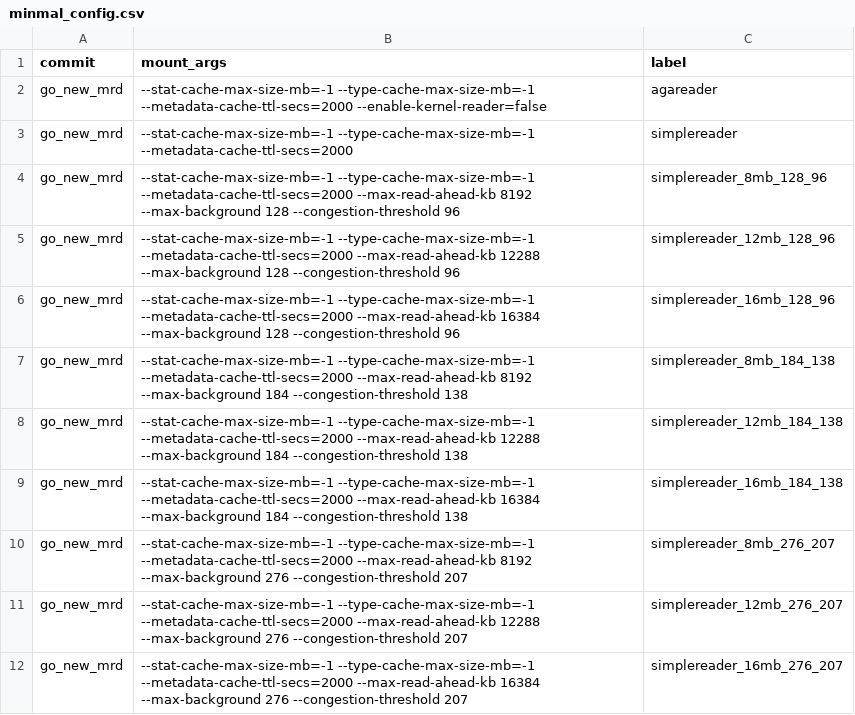
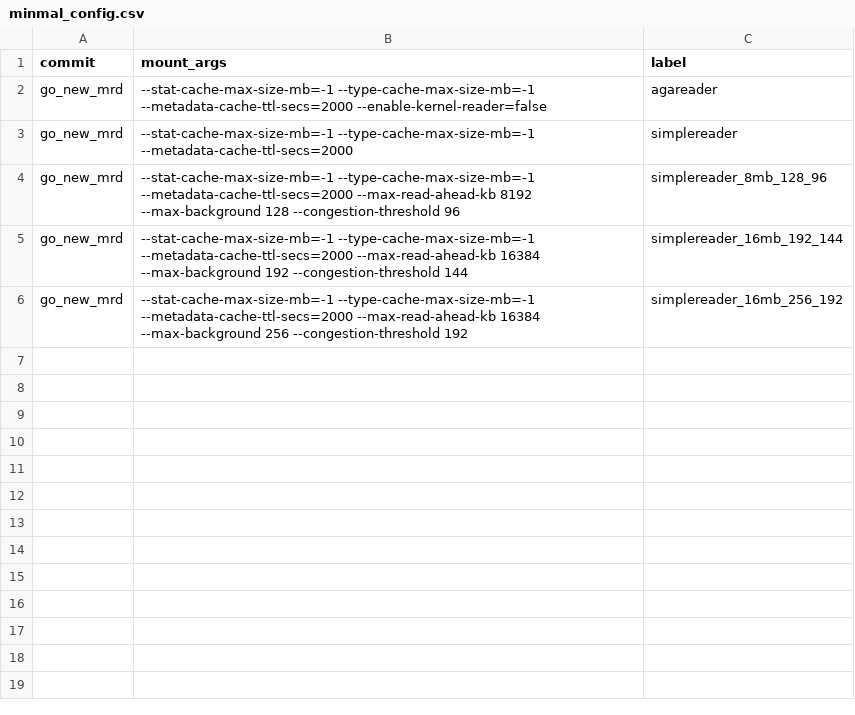
Before and after one commit to GoogleCloudPlatform/gcsfuse-tools, a CSV file: distributed-micro-benchmarking/test-suites/tune_kernel_settings/minmal_config.csv, drawn as a sheet.

Commit message:
Adding numbers with 192 max-background

```diff
--- a/distributed-micro-benchmarking/test-suites/tune_kernel_settings/minmal_config.csv
+++ b/distributed-micro-benchmarking/test-suites/tune_kernel_settings/minmal_config.csv
@@ -4,9 +4,3 @@ go_new_mrd,"--stat-cache-max-size-mb=-1 --type-cache-max-size-mb=-1 --metadata-c
 go_new_mrd,"--stat-cache-max-size-mb=-1 --type-cache-max-size-mb=-1 --metadata-cache-ttl-secs=2000 --max-read-ahead-kb 8192 --max-background 128 --congestion-threshold 96",simplereader_8mb_128_96
-go_new_mrd,"--stat-cache-max-size-mb=-1 --type-cache-max-size-mb=-1 --metadata-cache-ttl-secs=2000 --max-read-ahead-kb 12288 --max-background 128 --congestion-threshold 96",simplereader_12mb_128_96
-go_new_mrd,"--stat-cache-max-size-mb=-1 --type-cache-max-size-mb=-1 --metadata-cache-ttl-secs=2000 --max-read-ahead-kb 16384 --max-background 128 --congestion-threshold 96",simplereader_16mb_128_96
-go_new_mrd,"--stat-cache-max-size-mb=-1 --type-cache-max-size-mb=-1 --metadata-cache-ttl-secs=2000 --max-read-ahead-kb 8192 --max-background 184 --congestion-threshold 138",simplereader_8mb_184_138
-go_new_mrd,"--stat-cache-max-size-mb=-1 --type-cache-max-size-mb=-1 --metadata-cache-ttl-secs=2000 --max-read-ahead-kb 12288 --max-background 184 --congestion-threshold 138",simplereader_12mb_184_138
-go_new_mrd,"--stat-cache-max-size-mb=-1 --type-cache-max-size-mb=-1 --metadata-cache-ttl-secs=2000 --max-read-ahead-kb 16384 --max-background 184 --congestion-threshold 138",simplereader_16mb_184_138
-go_new_mrd,"--stat-cache-max-size-mb=-1 --type-cache-max-size-mb=-1 --metadata-cache-ttl-secs=2000 --max-read-ahead-kb 8192 --max-background 276 --congestion-threshold 207",simplereader_8mb_276_207
-go_new_mrd,"--stat-cache-max-size-mb=-1 --type-cache-max-size-mb=-1 --metadata-cache-ttl-secs=2000 --max-read-ahead-kb 12288 --max-background 276 --congestion-threshold 207",simplereader_12mb_276_207
-go_new_mrd,"--stat-cache-max-size-mb=-1 --type-cache-max-size-mb=-1 --metadata-cache-ttl-secs=2000 --max-read-ahead-kb 16384 --max-background 276 --congestion-threshold 207",simplereader_16mb_276_207
+go_new_mrd,"--stat-cache-max-size-mb=-1 --type-cache-max-size-mb=-1 --metadata-cache-ttl-secs=2000 --max-read-ahead-kb 16384 --max-background 192 --congestion-threshold 144",simplereader_16mb_192_144
+go_new_mrd,"--stat-cache-max-size-mb=-1 --type-cache-max-size-mb=-1 --metadata-cache-ttl-secs=2000 --max-read-ahead-kb 16384 --max-background 256 --congestion-threshold 192",simplereader_16mb_256_192
```
Also changed, not shown: 4 other files.
